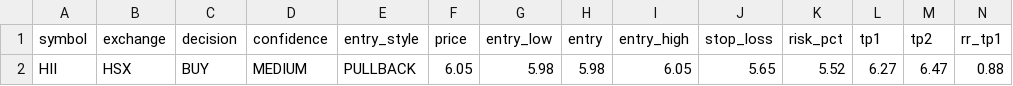
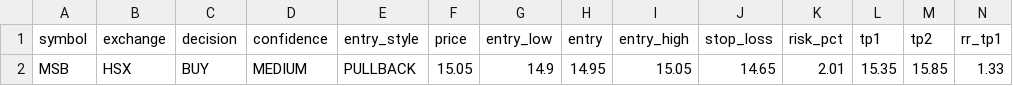
Before and after one commit to vn99instrumental-web/vnstock-cron-v2.0, a CSV file: output/trade_levels.csv, drawn as a sheet; only a part is shown; removed rows and columns are numbered as before the commit, all else as after; rows hold the shown columns only; the diff names each change by its address in the sheet, - before the commit and + after, or states it on an @@ line.

```diff
--- a/output/trade_levels.csv
+++ b/output/trade_levels.csv
-row 2: HII | HSX | BUY | MEDIUM | PULLBACK | 6.05 | 5.98 | 5.98 | 6.05 | 5.65 | 5.52 | 6.27 | 6.47 | 0.88
+row 2: MSB | HSX | BUY | MEDIUM | PULLBACK | 15.05 | 14.9 | 14.95 | 15.05 | 14.65 | 2.01 | 15.35 | 15.85 | 1.33
```
Also changed, not shown: output/deep.csv, output/market/context.csv, 12 other files.
